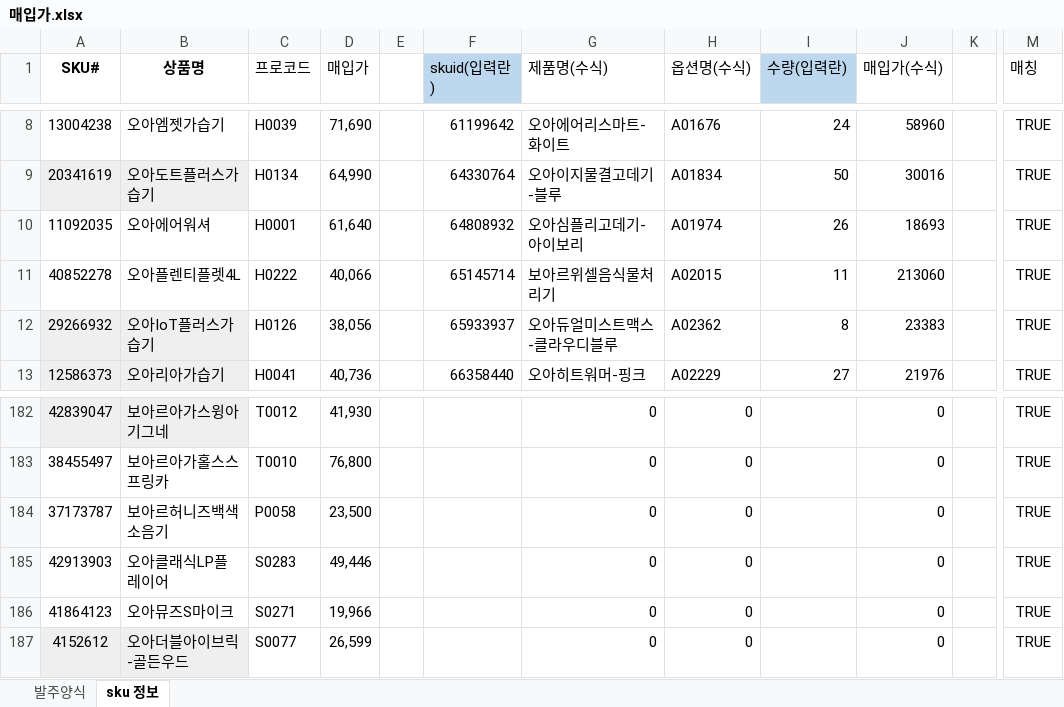
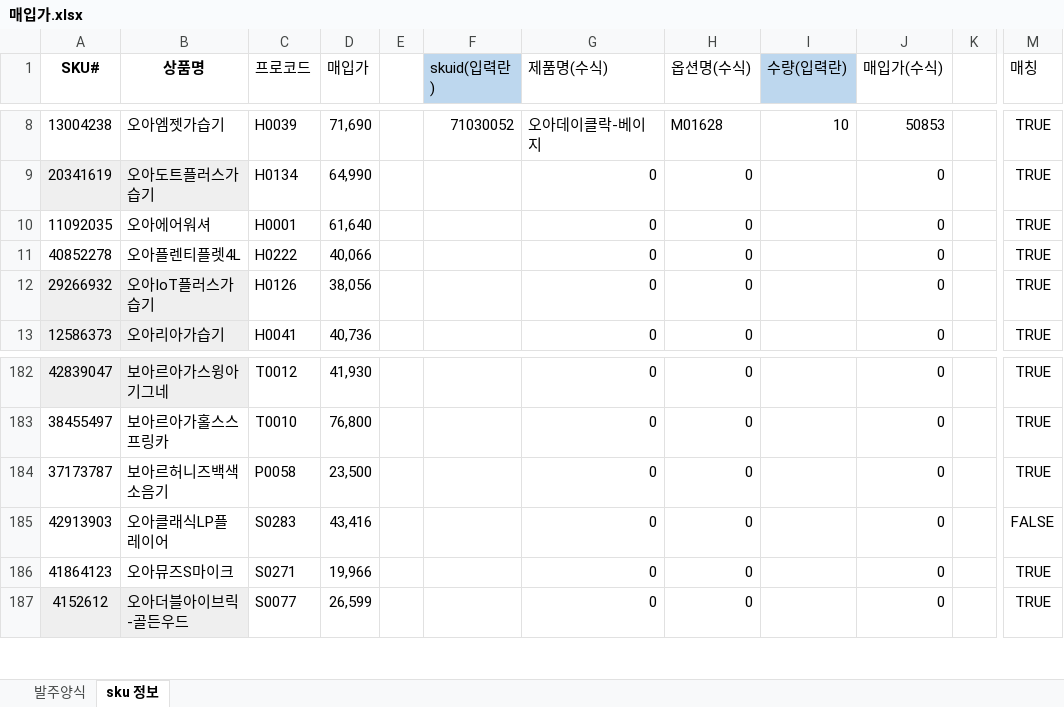
Before and after one commit to tolmjj10/coupang-po, an Excel workbook: data/매입가.xlsx, sheet sku 정보, drawn as a sheet; only a part is shown, gaps mark what is left out; values as stored, in another font and other column widths than the file's, no borders; conditional formats not drawn; the diff covers the shown part only; the diff names each change by its address in the sheet, - before the commit and + after, or states it on an @@ line.

```diff
--- a/data/매입가.xlsx (sheet sku 정보)
+++ b/data/매입가.xlsx (sheet sku 정보)
-F8 (skuid(입력란)): 61199642
+F8 (skuid(입력란)): 71030052
-G8 (제품명(수식)): 오아에어리스마트-화이트
+G8 (제품명(수식)): 오아데이클락-베이지
-H8 (옵션명(수식)): A01676
+H8 (옵션명(수식)): M01628
-I8 (수량(입력란)): 24
+I8 (수량(입력란)): 10
-J8 (매입가(수식)): 58960
+J8 (매입가(수식)): 50853
-F9 (skuid(입력란)): 64330764
+F9 (skuid(입력란)): (empty)
-G9 (제품명(수식)): 오아이지물결고데기-블루
+G9 (제품명(수식)): 0
-H9 (옵션명(수식)): A01834
+H9 (옵션명(수식)): 0
-I9 (수량(입력란)): 50
+I9 (수량(입력란)): (empty)
-J9 (매입가(수식)): 30016
+J9 (매입가(수식)): 0
-F10 (skuid(입력란)): 64808932
+F10 (skuid(입력란)): (empty)
-G10 (제품명(수식)): 오아심플리고데기-아이보리
+G10 (제품명(수식)): 0
-H10 (옵션명(수식)): A01974
+H10 (옵션명(수식)): 0
-I10 (수량(입력란)): 26
+I10 (수량(입력란)): (empty)
-J10 (매입가(수식)): 18693
+J10 (매입가(수식)): 0
-F11 (skuid(입력란)): 65145714
+F11 (skuid(입력란)): (empty)
-G11 (제품명(수식)): 보아르위셀음식물처리기
+G11 (제품명(수식)): 0
-H11 (옵션명(수식)): A02015
+H11 (옵션명(수식)): 0
-I11 (수량(입력란)): 11
+I11 (수량(입력란)): (empty)
-J11 (매입가(수식)): 213060
+J11 (매입가(수식)): 0
-F12 (skuid(입력란)): 65933937
+F12 (skuid(입력란)): (empty)
-G12 (제품명(수식)): 오아듀얼미스트맥스-클라우디블루
+G12 (제품명(수식)): 0
-H12 (옵션명(수식)): A02362
+H12 (옵션명(수식)): 0
-I12 (수량(입력란)): 8
+I12 (수량(입력란)): (empty)
-J12 (매입가(수식)): 23383
+J12 (매입가(수식)): 0
-F13 (skuid(입력란)): 66358440
+F13 (skuid(입력란)): (empty)
-G13 (제품명(수식)): 오아히트워머-핑크
+G13 (제품명(수식)): 0
-H13 (옵션명(수식)): A02229
+H13 (옵션명(수식)): 0
-I13 (수량(입력란)): 27
+I13 (수량(입력란)): (empty)
-J13 (매입가(수식)): 21976
+J13 (매입가(수식)): 0
-D185 (매입가): 49,446
+D185 (매입가): 43,416
-M185 (매칭): TRUE
+M185 (매칭): FALSE
```
Also changed, not shown: 4 added rows and 54 edited cells elsewhere in this sheet, sheet 발주양식, formulas that keep their value.
